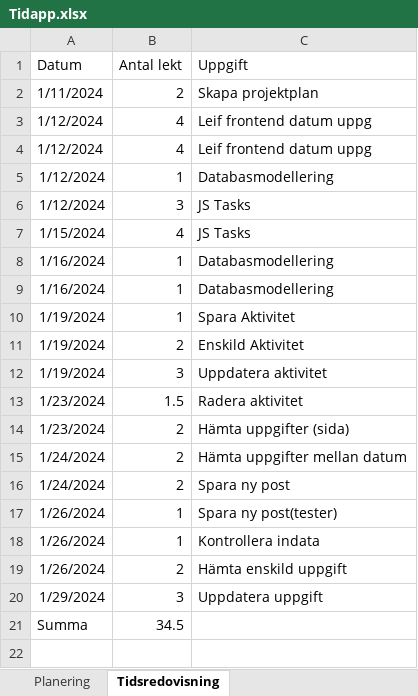
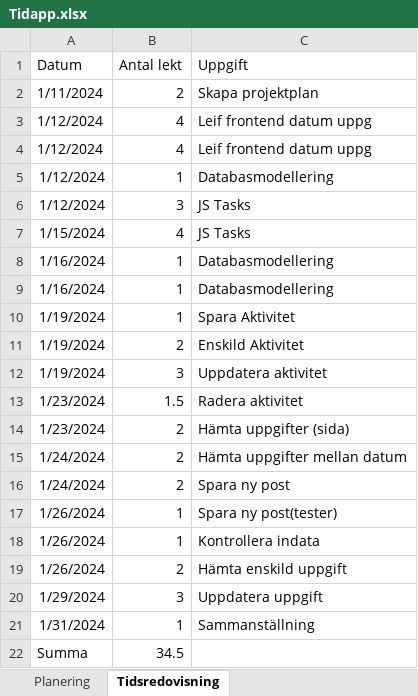
Before and after one commit to pregamer189/tidsapp_api, an Excel workbook: dokumentation/Tidapp.xlsx, sheet Tidsredovisning, drawn as a sheet; values as stored, in another font and other column widths than the file's, no borders; the diff names each change by its address in the sheet, - before the commit and + after, or states it on an @@ line.

```diff
--- a/dokumentation/Tidapp.xlsx (sheet Tidsredovisning)
+++ b/dokumentation/Tidapp.xlsx (sheet Tidsredovisning)
+row 21: 1/31/2024 | 1 | Sammanställning
```
Also changed, not shown: 2 other files.
